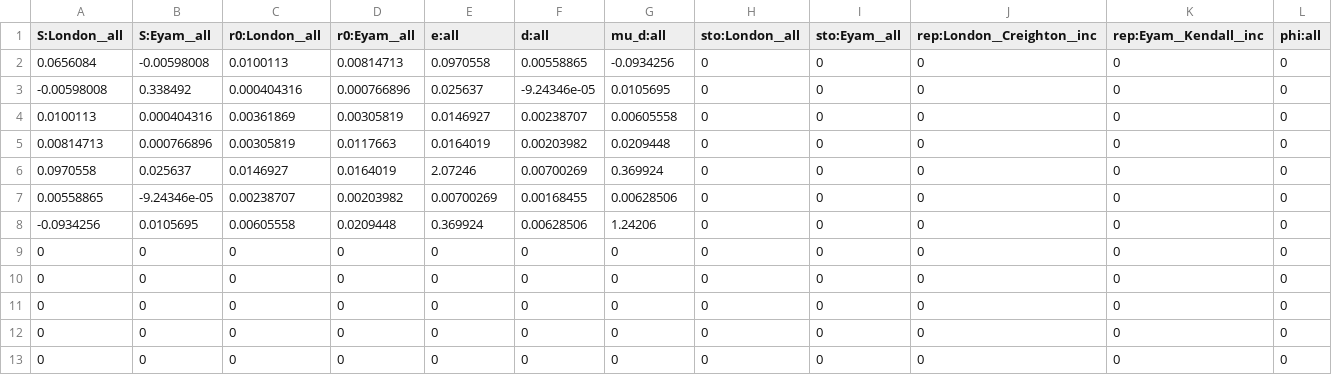
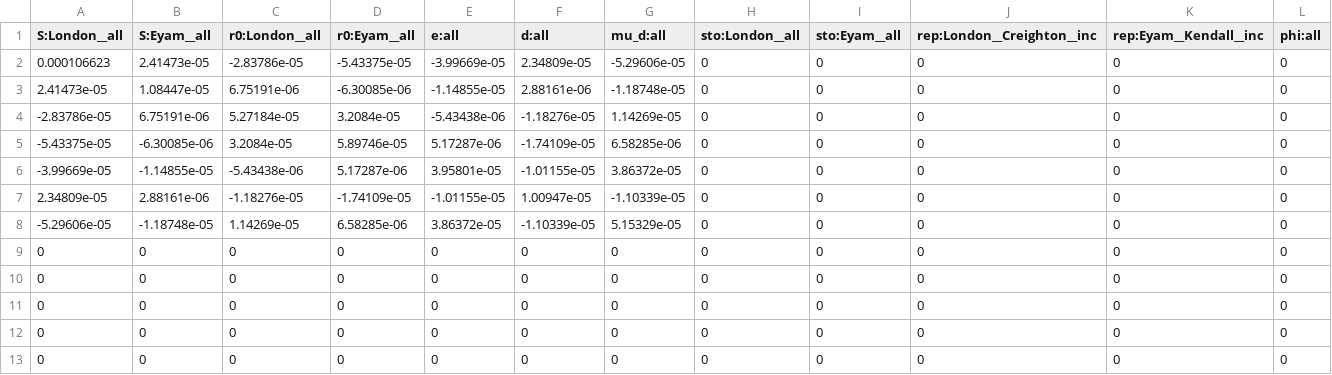
Before and after one commit to JDureau/plague-UK-1665, a CSV file: SI_seas/model/covariance_0.csv, drawn as a sheet.

```diff
--- a/SI_seas/model/covariance_0.csv
+++ b/SI_seas/model/covariance_0.csv
@@ -1,9 +1,9 @@
 S:London__all,S:Eyam__all,r0:London__all,r0:Eyam__all,e:all,d:all,mu_d:all,sto:London__all,sto:Eyam__all,rep:London__Creighton__inc,rep:Eyam__Kendall__inc,phi:all
-0.0656084,-0.00598008,0.0100113,0.00814713,0.0970558,0.00558865,-0.0934256,0,0,0,0,0
--0.00598008,0.338492,0.000404316,0.000766896,0.025637,-9.24346e-05,0.0105695,0,0,0,0,0
-0.0100113,0.000404316,0.00361869,0.00305819,0.0146927,0.00238707,0.00605558,0,0,0,0,0
-0.00814713,0.000766896,0.00305819,0.0117663,0.0164019,0.00203982,0.0209448,0,0,0,0,0
-0.0970558,0.025637,0.0146927,0.0164019,2.07246,0.00700269,0.369924,0,0,0,0,0
-0.00558865,-9.24346e-05,0.00238707,0.00203982,0.00700269,0.00168455,0.00628506,0,0,0,0,0
--0.0934256,0.0105695,0.00605558,0.0209448,0.369924,0.00628506,1.24206,0,0,0,0,0
+0.000106623,2.41473e-05,-2.83786e-05,-5.43375e-05,-3.99669e-05,2.34809e-05,-5.29606e-05,0,0,0,0,0
+2.41473e-05,1.08447e-05,6.75191e-06,-6.30085e-06,-1.14855e-05,2.88161e-06,-1.18748e-05,0,0,0,0,0
+-2.83786e-05,6.75191e-06,5.27184e-05,3.2084e-05,-5.43438e-06,-1.18276e-05,1.14269e-05,0,0,0,0,0
+-5.43375e-05,-6.30085e-06,3.2084e-05,5.89746e-05,5.17287e-06,-1.74109e-05,6.58285e-06,0,0,0,0,0
+-3.99669e-05,-1.14855e-05,-5.43438e-06,5.17287e-06,3.95801e-05,-1.01155e-05,3.86372e-05,0,0,0,0,0
+2.34809e-05,2.88161e-06,-1.18276e-05,-1.74109e-05,-1.01155e-05,1.00947e-05,-1.10339e-05,0,0,0,0,0
+-5.29606e-05,-1.18748e-05,1.14269e-05,6.58285e-06,3.86372e-05,-1.10339e-05,5.15329e-05,0,0,0,0,0
 0,0,0,0,0,0,0,0,0,0,0,0
```
Also changed, not shown: 16 other files.
